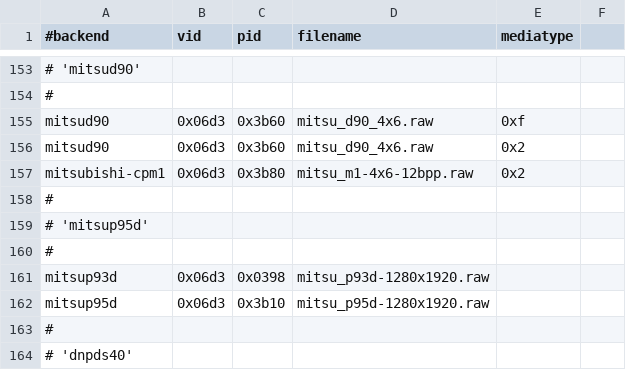
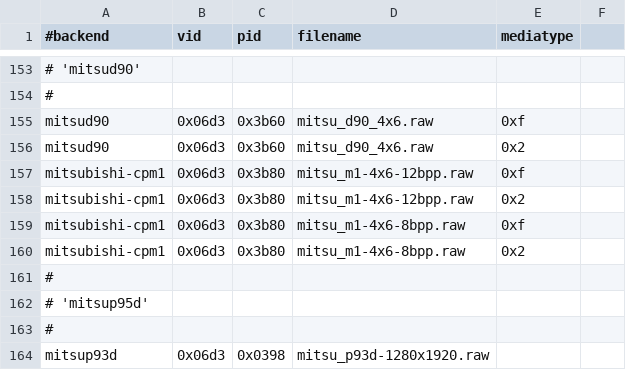
Before and after one commit to Performed/selphy_print, a CSV file: regression.csv, drawn as a sheet; only a part is shown, gaps mark what is left out; the shorter side is filled out with more unchanged rows.

Commit message:
mitsu_m1:  Add in an 8bpp testjob, and fix a TON of bugs.
In theory, we're ready to try printing.

```diff
--- a/regression.csv
+++ b/regression.csv
@@ -156,3 +156,6 @@ mitsud90,0x06d3,0x3b60,mitsu_d90_4x6.raw,0xf
 mitsud90,0x06d3,0x3b60,mitsu_d90_4x6.raw,0x2
+mitsubishi-cpm1,0x06d3,0x3b80,mitsu_m1-4x6-12bpp.raw,0xf
 mitsubishi-cpm1,0x06d3,0x3b80,mitsu_m1-4x6-12bpp.raw,0x2
+mitsubishi-cpm1,0x06d3,0x3b80,mitsu_m1-4x6-8bpp.raw,0xf
+mitsubishi-cpm1,0x06d3,0x3b80,mitsu_m1-4x6-8bpp.raw,0x2
 #
```
Also changed, not shown: 3 other files.
